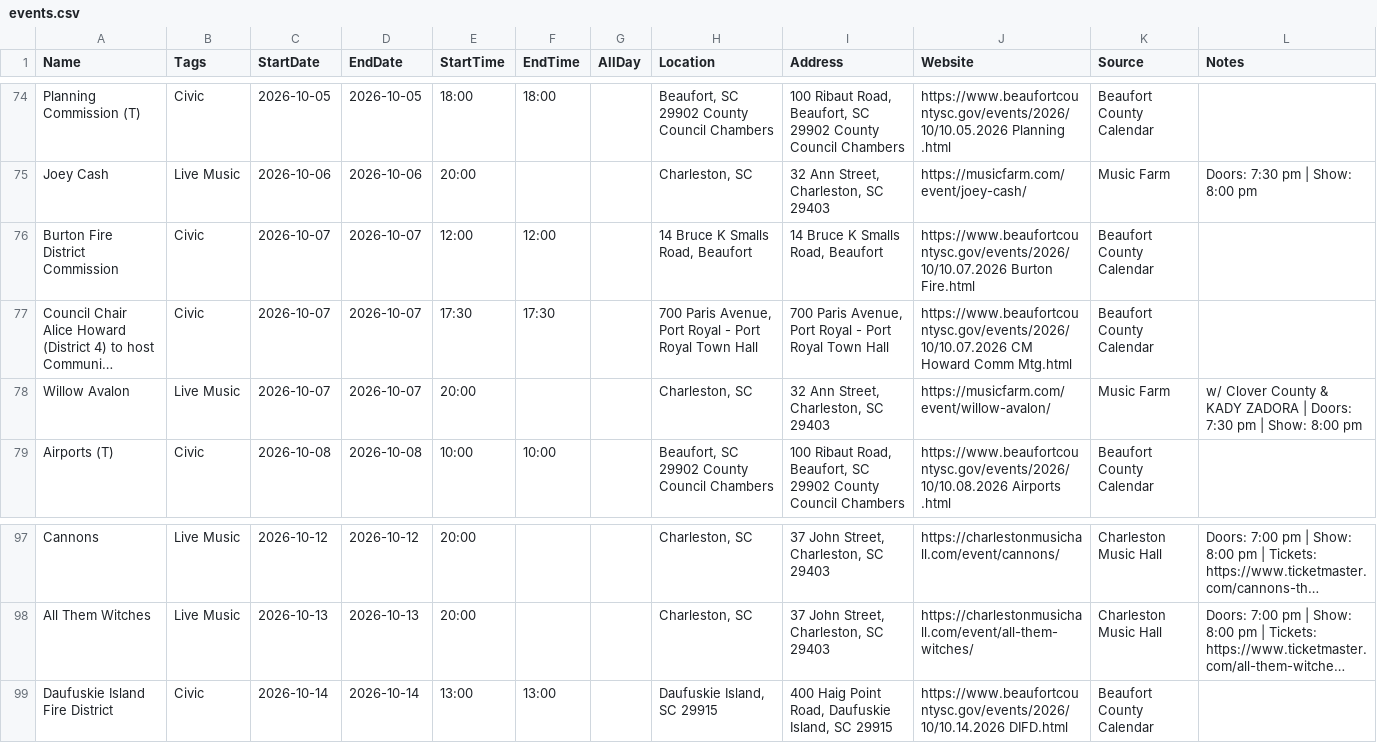
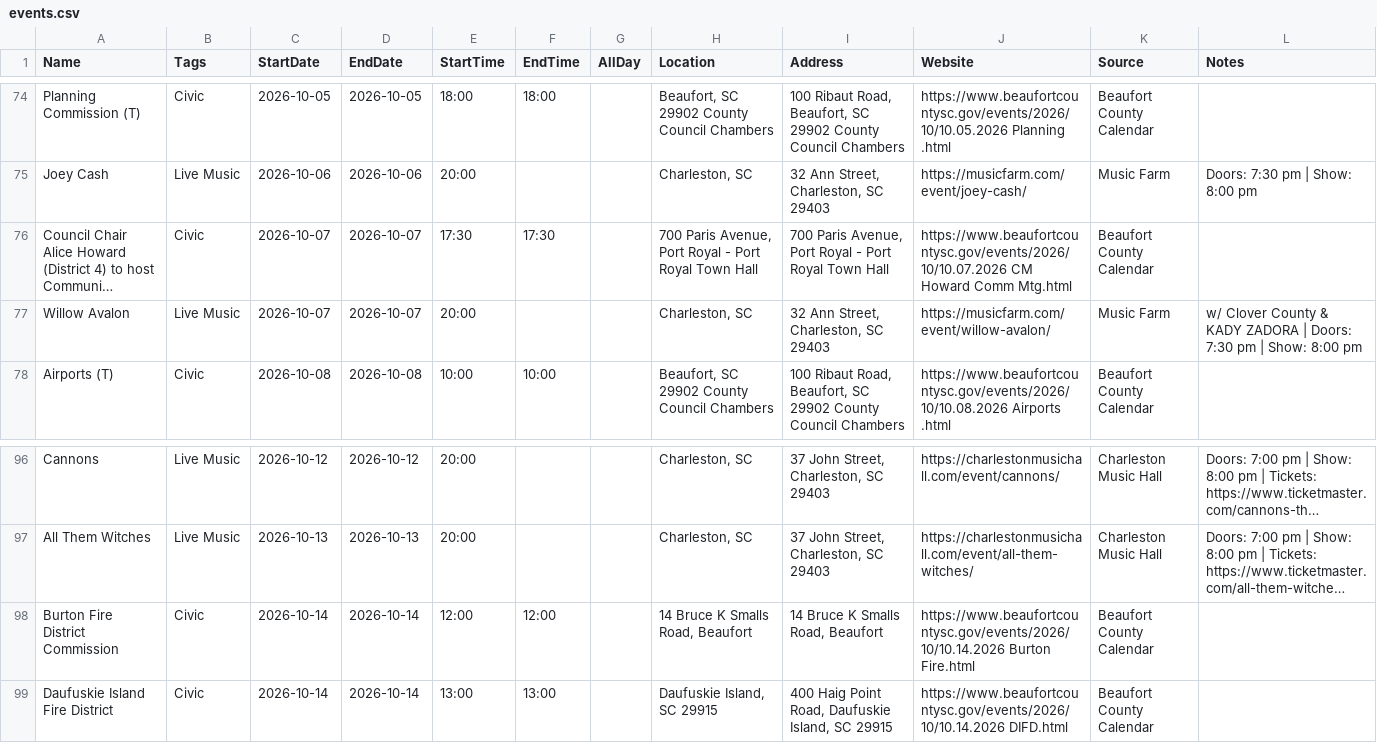
Before and after one commit to kmcurry/port-royal-sounder, a CSV file: data/events.csv, drawn as a sheet; only a part is shown, gaps mark what is left out; long unchanged cells end in …; removed rows and columns are numbered as before the commit, all else as after; the diff names each change by its address in the sheet, - before the commit and + after, or states it on an @@ line.

```diff
--- a/data/events.csv
+++ b/data/events.csv
-row 76: Burton Fire District Commission | Civic | 2026-10-07 | 2026-10-07 | 12:00 | 12:00 |  | 14 Bruce K Smalls Road, Beaufort | 14 Bruce K Smalls Road, Beaufort | https://www.beaufortcountysc.gov/events/2026/10/10.07.2026 Burton Fire.html | Beaufort County Calendar
+row 98: Burton Fire District Commission | Civic | 2026-10-14 | 2026-10-14 | 12:00 | 12:00 |  | 14 Bruce K Smalls Road, Beaufort | 14 Bruce K Smalls Road, Beaufort | https://www.beaufortcountysc.gov/events/2026/10/10.14.2026 Burton Fire.html | Beaufort County Calendar
```
Also changed, not shown: 2 other files.
